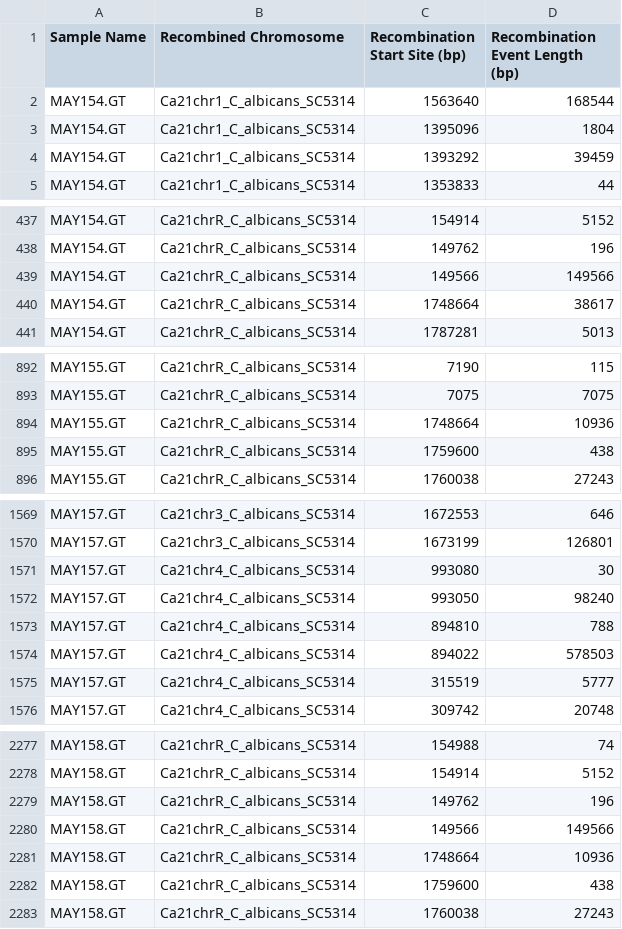
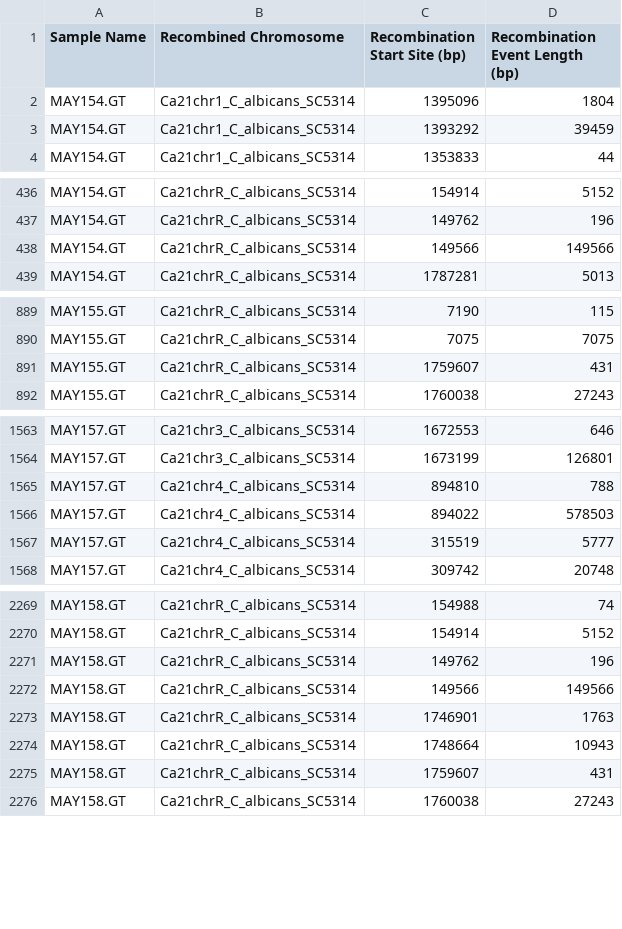
Before and after one commit to RFillinger/candida_recombination, a CSV file: LTD_Progeny_Markers/statistics_ltd_529L_4way.csv, drawn as a sheet; only a part is shown, gaps mark what is left out; the diff covers the shown part only.

```diff
--- a/LTD_Progeny_Markers/statistics_ltd_529L_4way.csv
+++ b/LTD_Progeny_Markers/statistics_ltd_529L_4way.csv
@@ -1,3 +1,2 @@
 Sample Name, Recombined Chromosome, Recombination Start Site (bp), Recombination Event Length (bp)
-MAY154.GT,Ca21chr1_C_albicans_SC5314,1563640,168544
 MAY154.GT,Ca21chr1_C_albicans_SC5314,1395096,1804
@@ -439,3 +438,2 @@ MAY154.GT,Ca21chrR_C_albicans_SC5314,149762,196
 MAY154.GT,Ca21chrR_C_albicans_SC5314,149566,149566
-MAY154.GT,Ca21chrR_C_albicans_SC5314,1748664,38617
 MAY154.GT,Ca21chrR_C_albicans_SC5314,1787281,5013
@@ -893,4 +890,3 @@ MAY155.GT,Ca21chrR_C_albicans_SC5314,7190,115
 MAY155.GT,Ca21chrR_C_albicans_SC5314,7075,7075
-MAY155.GT,Ca21chrR_C_albicans_SC5314,1748664,10936
-MAY155.GT,Ca21chrR_C_albicans_SC5314,1759600,438
+MAY155.GT,Ca21chrR_C_albicans_SC5314,1759607,431
 MAY155.GT,Ca21chrR_C_albicans_SC5314,1760038,27243
@@ -1570,4 +1564,2 @@ MAY157.GT,Ca21chr3_C_albicans_SC5314,1672553,646
 MAY157.GT,Ca21chr3_C_albicans_SC5314,1673199,126801
-MAY157.GT,Ca21chr4_C_albicans_SC5314,993080,30
-MAY157.GT,Ca21chr4_C_albicans_SC5314,993050,98240
 MAY157.GT,Ca21chr4_C_albicans_SC5314,894810,788
@@ -2280,4 +2272,5 @@ MAY158.GT,Ca21chrR_C_albicans_SC5314,149762,196
 MAY158.GT,Ca21chrR_C_albicans_SC5314,149566,149566
-MAY158.GT,Ca21chrR_C_albicans_SC5314,1748664,10936
-MAY158.GT,Ca21chrR_C_albicans_SC5314,1759600,438
+MAY158.GT,Ca21chrR_C_albicans_SC5314,1746901,1763
+MAY158.GT,Ca21chrR_C_albicans_SC5314,1748664,10943
+MAY158.GT,Ca21chrR_C_albicans_SC5314,1759607,431
 MAY158.GT,Ca21chrR_C_albicans_SC5314,1760038,27243
```
Also changed, not shown: 3 removed rows elsewhere in this file, LTD_Progeny_Markers/f2_cleaned_ltd_529L_4way.csv, LTD_Progeny_Markers/f2_recleaned_ltd_529L_4way.csv, 39 other files.
